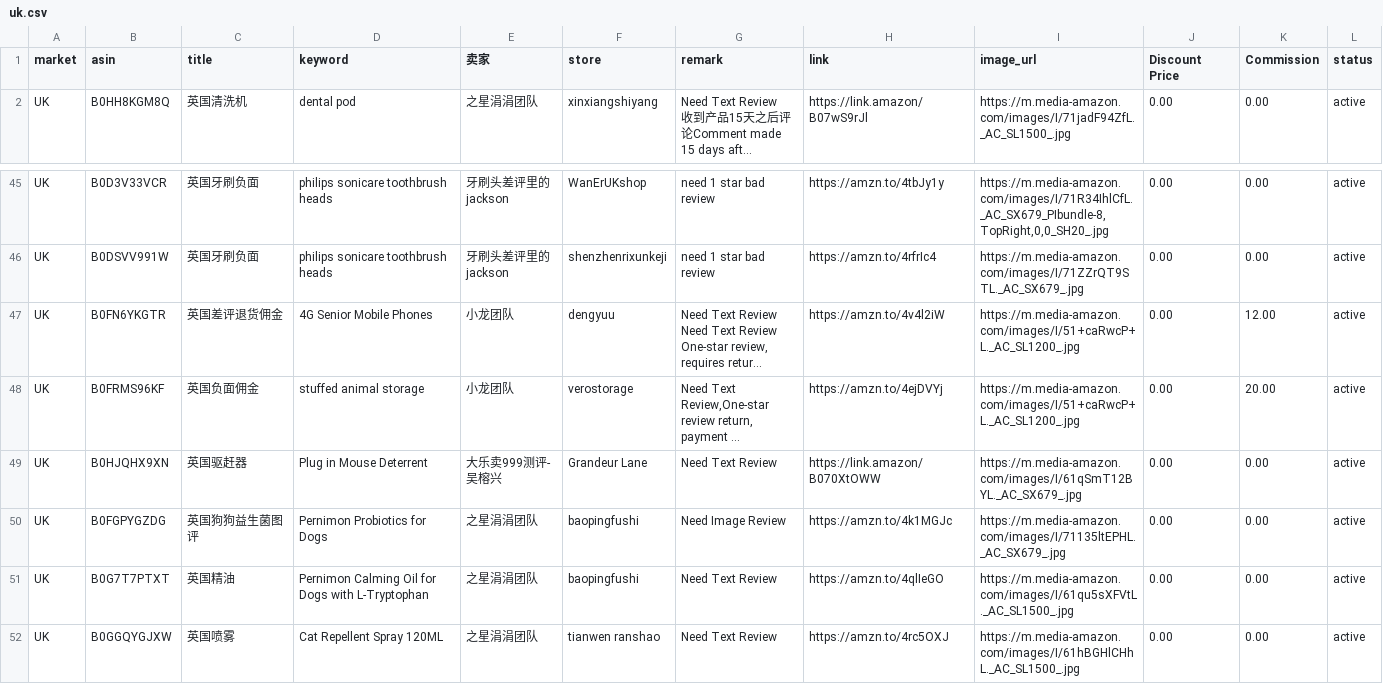
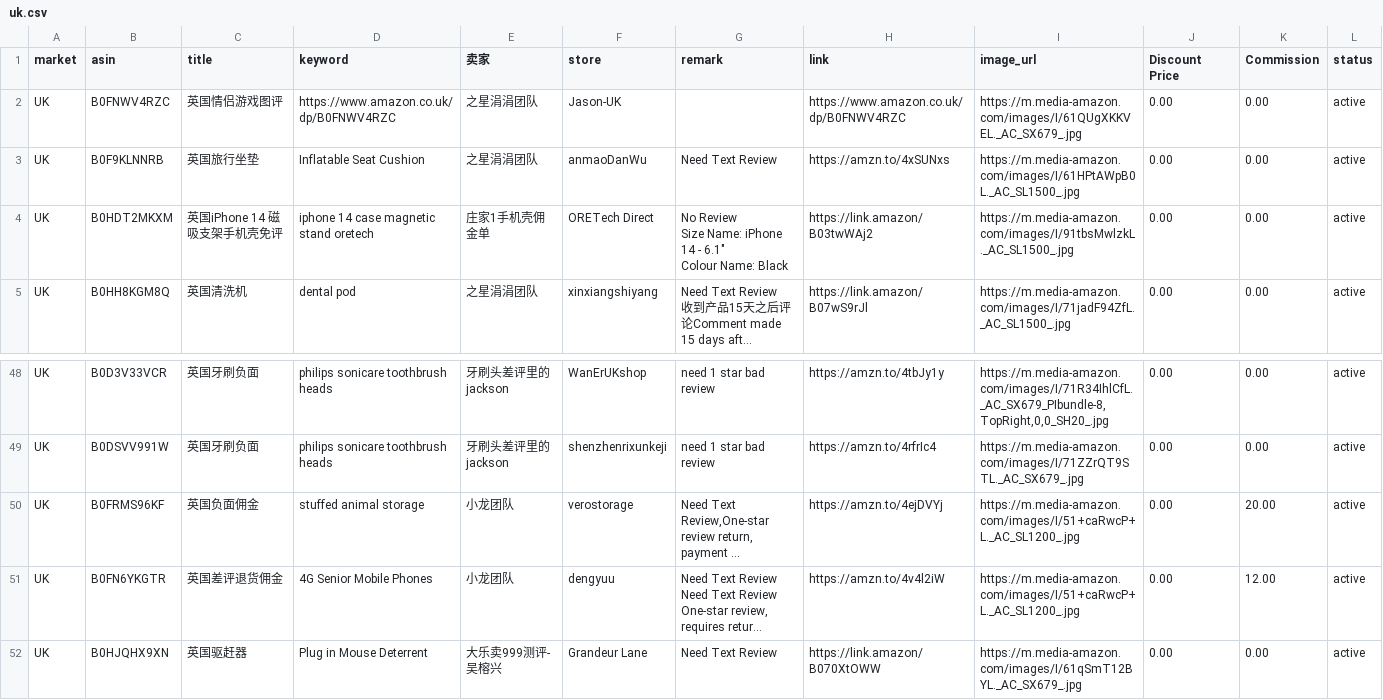
Before and after one commit to dalemy-1/us, a CSV file: uk.csv, drawn as a sheet; only a part is shown, gaps mark what is left out; the shorter side is filled out with more unchanged rows; long unchanged cells end in …; ↵ is a line break in a cell; the diff names each change by its address in the sheet, - before the commit and + after, or states it on an @@ line.

```diff
--- a/uk.csv
+++ b/uk.csv
+row 2: UK | B0FNWV4RZC | 英国情侣游戏图评 | https://www.amazon.co.uk/dp/B0FNWV4RZC | 之星涓涓团队 | Jason-UK |  | https://www.amazon.co.uk/dp/B0FNWV4RZC | https://m.media-amazon.com/images/I/61QUgXKKVEL._AC_SX679_.jpg | 0.00 | 0.00 | active
+row 3: UK | B0F9KLNNRB | 英国旅行坐垫 | Inflatable Seat Cushion | 之星涓涓团队 | anmaoDanWu | Need Text Review | https://amzn.to/4xSUNxs | https://m.media-amazon.com/images/I/61HPtAWpB0L._AC_SL1500_.jpg | 0.00 | 0.00 | active
+row 4: UK | B0HDT2MKXM | 英国iPhone 14 磁吸支架手机壳免评 | iphone 14 case magnetic stand oretech | 庄家1手机壳佣金单 | ORETech Direct | No Review ↵ Size Name: iPhone 14 - 6.1" ↵ Colour Name: Black | https://link.amazon/B03twWAj2 | https://m.media-amazon.com/images/I/91tbsMwlzkL._AC_SL1500_.jpg | 0.00 | 0.00 | active
@@ row 48 moved to row 50: UK @@
```
Also changed, not shown: de.csv, us.csv, 1 other file.
